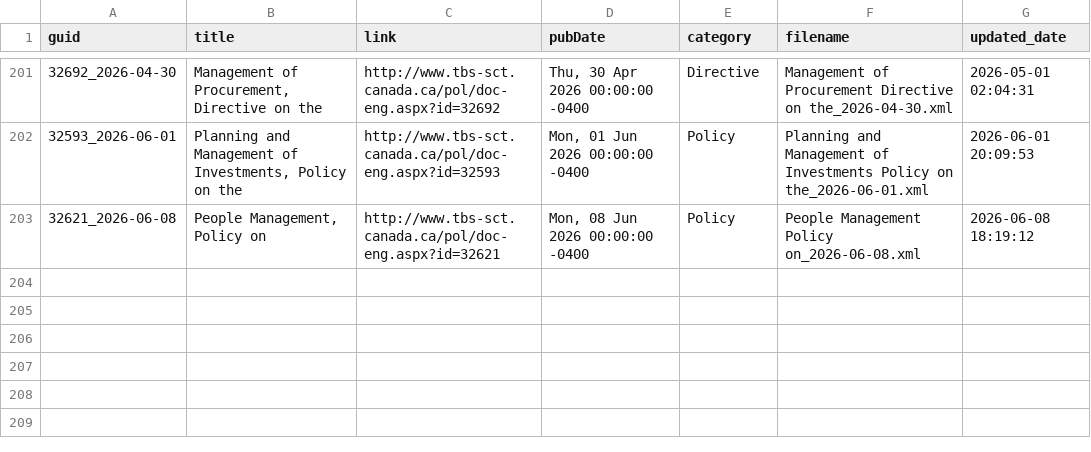
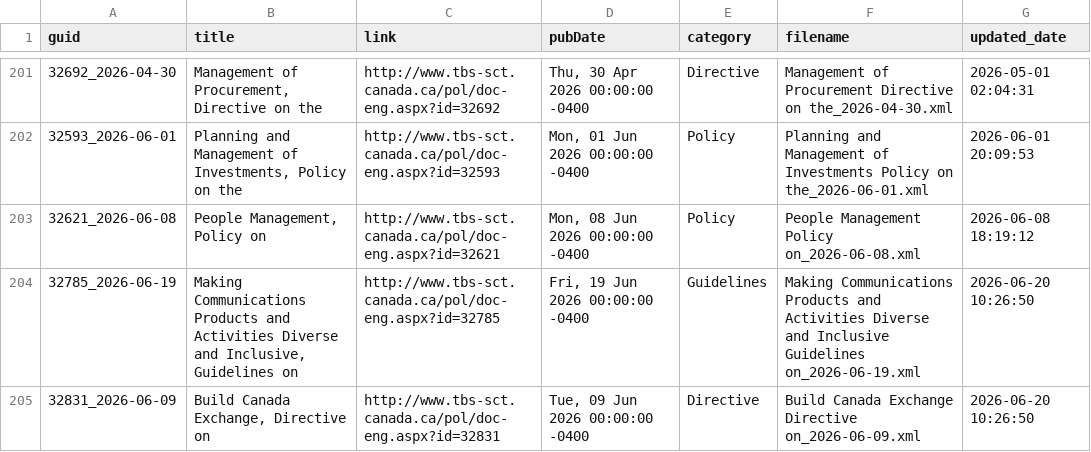
Before and after one commit to PatLittle/TBS-Policy-Hawk, a CSV file: data/items.csv, drawn as a sheet; only a part is shown, gaps mark what is left out.

```diff
--- a/data/items.csv
+++ b/data/items.csv
@@ -203 +203,3 @@ guid,title,link,pubDate,category,filename,updated_date
 32621_2026-06-08,"People Management, Policy on",http://www.tbs-sct.canada.ca/pol/doc-eng.aspx?id=32621,"Mon, 08 Jun 2026 00:00:00 -0400",Policy,People Management Policy on_2026-06-08.xml,2026-06-08 18:19:12
+32785_2026-06-19,"Making Communications Products and Activities Diverse and Inclusive, Guidelines on",http://www.tbs-sct.canada.ca/pol/doc-eng.aspx?id=32785,"Fri, 19 Jun 2026 00:00:00 -0400",Guidelines,Making Communications Products and Activities Diverse and Inclusive Guidelines on_2026-06-19.xml,2026-06-20 10:26:50
+32831_2026-06-09,"Build Canada Exchange, Directive on",http://www.tbs-sct.canada.ca/pol/doc-eng.aspx?id=32831,"Tue, 09 Jun 2026 00:00:00 -0400",Directive,Build Canada Exchange Directive on_2026-06-09.xml,2026-06-20 10:26:50
```
Also changed, not shown: 3 other files.
